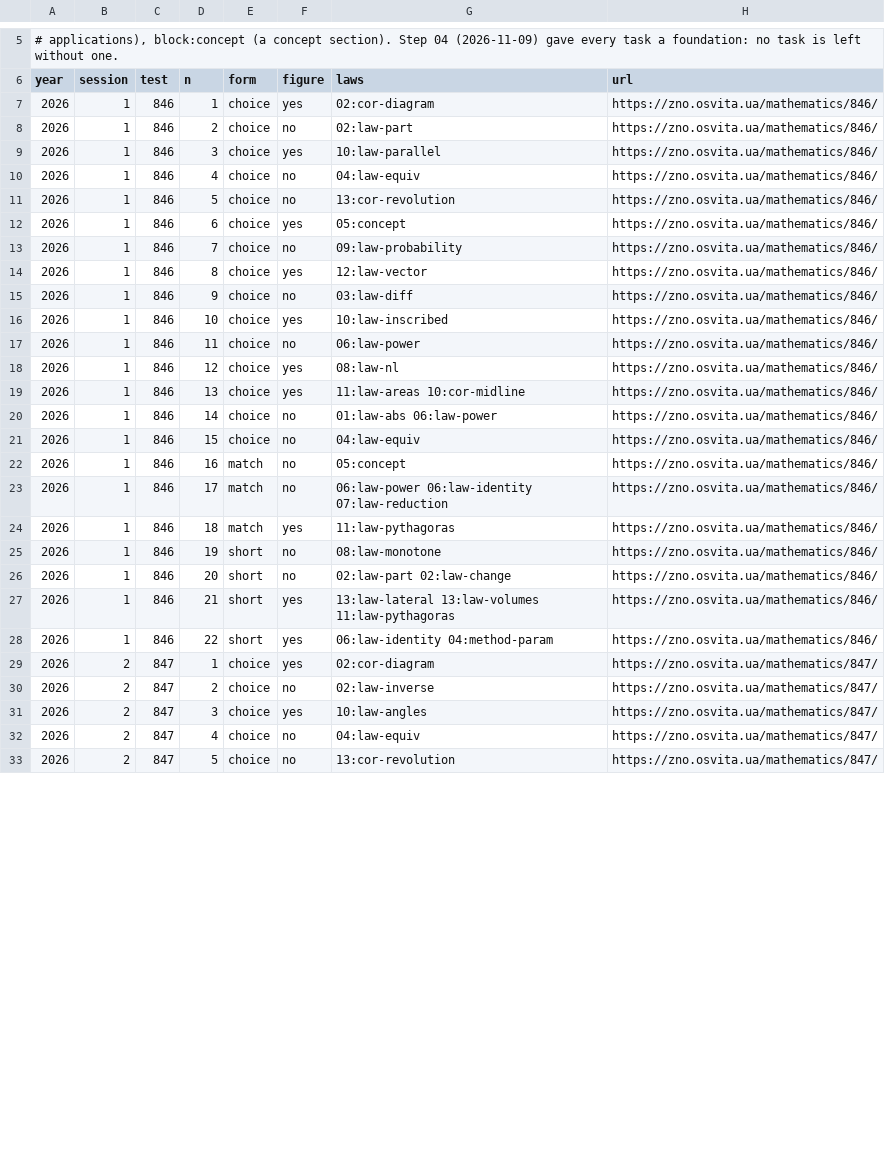
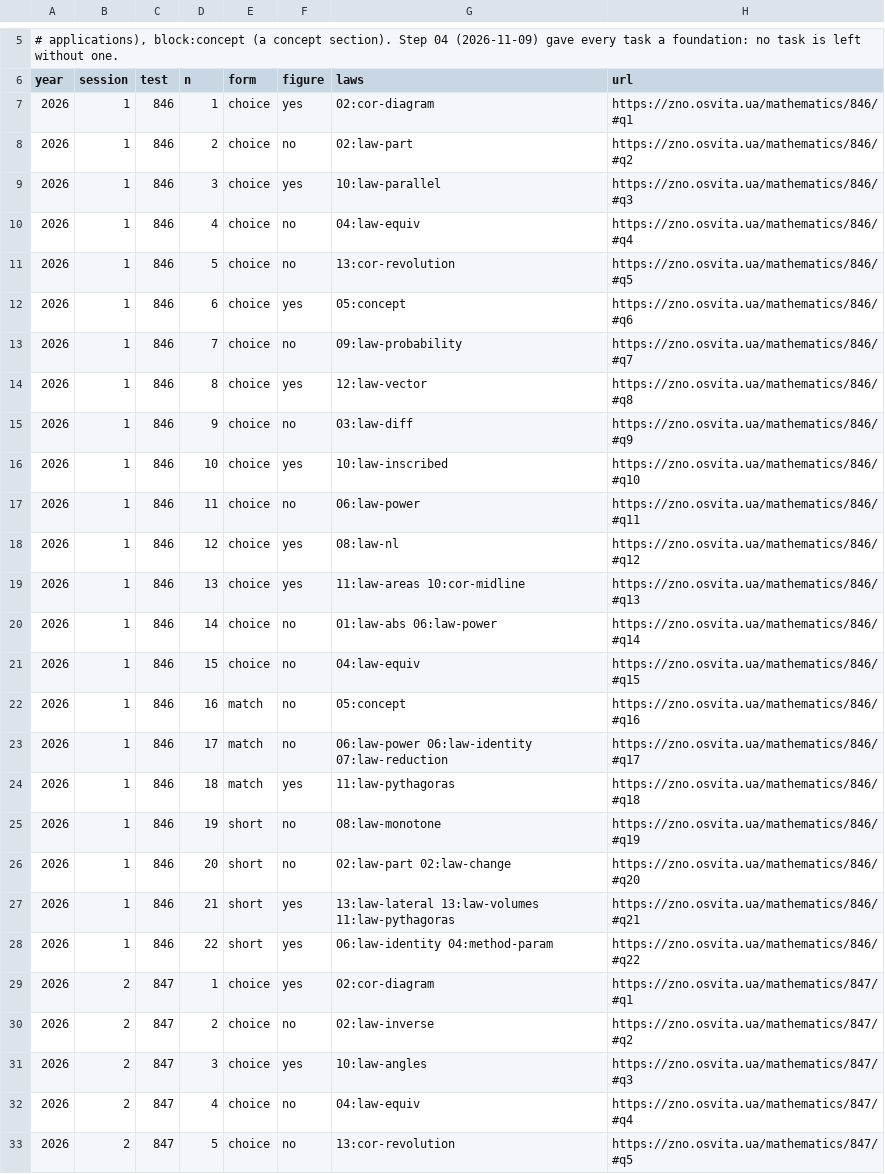
Before and after one commit to y-kolyada/nmt-math, a TSV file: lessons/nmt-slice.tsv, drawn as a sheet; only a part is shown, gaps mark what is left out; the diff covers the shown part only.

Commit message:
feat(sources): every NMT link goes straight to its task (#qN)
The url column of the slice gets #q<n> on all 132 rows; the engine
copies it, 326 links on 26 pages rebuilt. Anchors checked against the
saved copies of the six tests, one browser open of 846#q3.

```diff
--- a/lessons/nmt-slice.tsv
+++ b/lessons/nmt-slice.tsv
@@ -6,28 +6,28 @@
 year	session	test	n	form	figure	laws	url
-2026	1	846	1	choice	yes	02:cor-diagram	https://zno.osvita.ua/mathematics/846/
-2026	1	846	2	choice	no	02:law-part	https://zno.osvita.ua/mathematics/846/
-2026	1	846	3	choice	yes	10:law-parallel	https://zno.osvita.ua/mathematics/846/
-2026	1	846	4	choice	no	04:law-equiv	https://zno.osvita.ua/mathematics/846/
-2026	1	846	5	choice	no	13:cor-revolution	https://zno.osvita.ua/mathematics/846/
-2026	1	846	6	choice	yes	05:concept	https://zno.osvita.ua/mathematics/846/
-2026	1	846	7	choice	no	09:law-probability	https://zno.osvita.ua/mathematics/846/
-2026	1	846	8	choice	yes	12:law-vector	https://zno.osvita.ua/mathematics/846/
-2026	1	846	9	choice	no	03:law-diff	https://zno.osvita.ua/mathematics/846/
-2026	1	846	10	choice	yes	10:law-inscribed	https://zno.osvita.ua/mathematics/846/
-2026	1	846	11	choice	no	06:law-power	https://zno.osvita.ua/mathematics/846/
-2026	1	846	12	choice	yes	08:law-nl	https://zno.osvita.ua/mathematics/846/
-2026	1	846	13	choice	yes	11:law-areas 10:cor-midline	https://zno.osvita.ua/mathematics/846/
-2026	1	846	14	choice	no	01:law-abs 06:law-power	https://zno.osvita.ua/mathematics/846/
-2026	1	846	15	choice	no	04:law-equiv	https://zno.osvita.ua/mathematics/846/
-2026	1	846	16	match	no	05:concept	https://zno.osvita.ua/mathematics/846/
-2026	1	846	17	match	no	06:law-power 06:law-identity 07:law-reduction	https://zno.osvita.ua/mathematics/846/
-2026	1	846	18	match	yes	11:law-pythagoras	https://zno.osvita.ua/mathematics/846/
-2026	1	846	19	short	no	08:law-monotone	https://zno.osvita.ua/mathematics/846/
-2026	1	846	20	short	no	02:law-part 02:law-change	https://zno.osvita.ua/mathematics/846/
-2026	1	846	21	short	yes	13:law-lateral 13:law-volumes 11:law-pythagoras	https://zno.osvita.ua/mathematics/846/
-2026	1	846	22	short	yes	06:law-identity 04:method-param	https://zno.osvita.ua/mathematics/846/
-2026	2	847	1	choice	yes	02:cor-diagram	https://zno.osvita.ua/mathematics/847/
-2026	2	847	2	choice	no	02:law-inverse	https://zno.osvita.ua/mathematics/847/
-2026	2	847	3	choice	yes	10:law-angles	https://zno.osvita.ua/mathematics/847/
-2026	2	847	4	choice	no	04:law-equiv	https://zno.osvita.ua/mathematics/847/
-2026	2	847	5	choice	no	13:cor-revolution	https://zno.osvita.ua/mathematics/847/
+2026	1	846	1	choice	yes	02:cor-diagram	https://zno.osvita.ua/mathematics/846/#q1
+2026	1	846	2	choice	no	02:law-part	https://zno.osvita.ua/mathematics/846/#q2
+2026	1	846	3	choice	yes	10:law-parallel	https://zno.osvita.ua/mathematics/846/#q3
+2026	1	846	4	choice	no	04:law-equiv	https://zno.osvita.ua/mathematics/846/#q4
+2026	1	846	5	choice	no	13:cor-revolution	https://zno.osvita.ua/mathematics/846/#q5
+2026	1	846	6	choice	yes	05:concept	https://zno.osvita.ua/mathematics/846/#q6
+2026	1	846	7	choice	no	09:law-probability	https://zno.osvita.ua/mathematics/846/#q7
+2026	1	846	8	choice	yes	12:law-vector	https://zno.osvita.ua/mathematics/846/#q8
+2026	1	846	9	choice	no	03:law-diff	https://zno.osvita.ua/mathematics/846/#q9
+2026	1	846	10	choice	yes	10:law-inscribed	https://zno.osvita.ua/mathematics/846/#q10
+2026	1	846	11	choice	no	06:law-power	https://zno.osvita.ua/mathematics/846/#q11
+2026	1	846	12	choice	yes	08:law-nl	https://zno.osvita.ua/mathematics/846/#q12
+2026	1	846	13	choice	yes	11:law-areas 10:cor-midline	https://zno.osvita.ua/mathematics/846/#q13
+2026	1	846	14	choice	no	01:law-abs 06:law-power	https://zno.osvita.ua/mathematics/846/#q14
+2026	1	846	15	choice	no	04:law-equiv	https://zno.osvita.ua/mathematics/846/#q15
+2026	1	846	16	match	no	05:concept	https://zno.osvita.ua/mathematics/846/#q16
+2026	1	846	17	match	no	06:law-power 06:law-identity 07:law-reduction	https://zno.osvita.ua/mathematics/846/#q17
+2026	1	846	18	match	yes	11:law-pythagoras	https://zno.osvita.ua/mathematics/846/#q18
+2026	1	846	19	short	no	08:law-monotone	https://zno.osvita.ua/mathematics/846/#q19
+2026	1	846	20	short	no	02:law-part 02:law-change	https://zno.osvita.ua/mathematics/846/#q20
+2026	1	846	21	short	yes	13:law-lateral 13:law-volumes 11:law-pythagoras	https://zno.osvita.ua/mathematics/846/#q21
+2026	1	846	22	short	yes	06:law-identity 04:method-param	https://zno.osvita.ua/mathematics/846/#q22
+2026	2	847	1	choice	yes	02:cor-diagram	https://zno.osvita.ua/mathematics/847/#q1
+2026	2	847	2	choice	no	02:law-inverse	https://zno.osvita.ua/mathematics/847/#q2
+2026	2	847	3	choice	yes	10:law-angles	https://zno.osvita.ua/mathematics/847/#q3
+2026	2	847	4	choice	no	04:law-equiv	https://zno.osvita.ua/mathematics/847/#q4
+2026	2	847	5	choice	no	13:cor-revolution	https://zno.osvita.ua/mathematics/847/#q5
```
Also changed, not shown: 105 edited cells elsewhere in this file, 26 other files.
